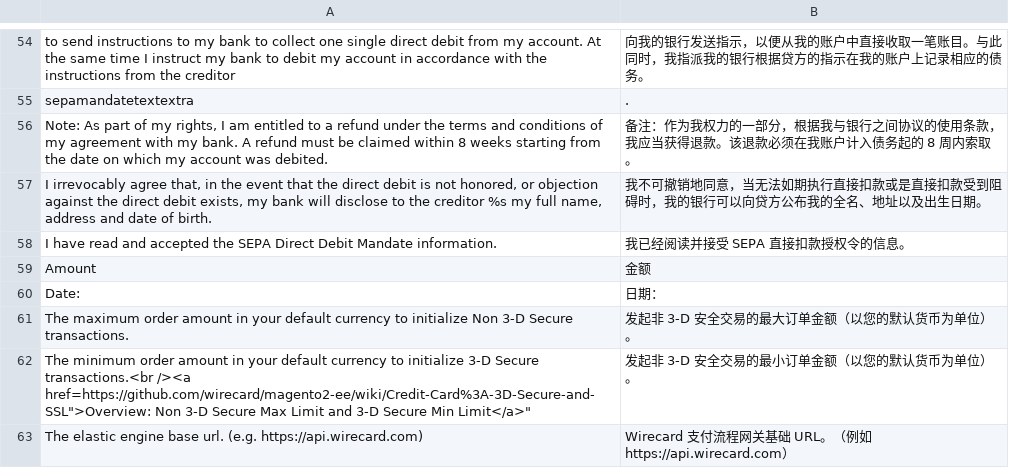
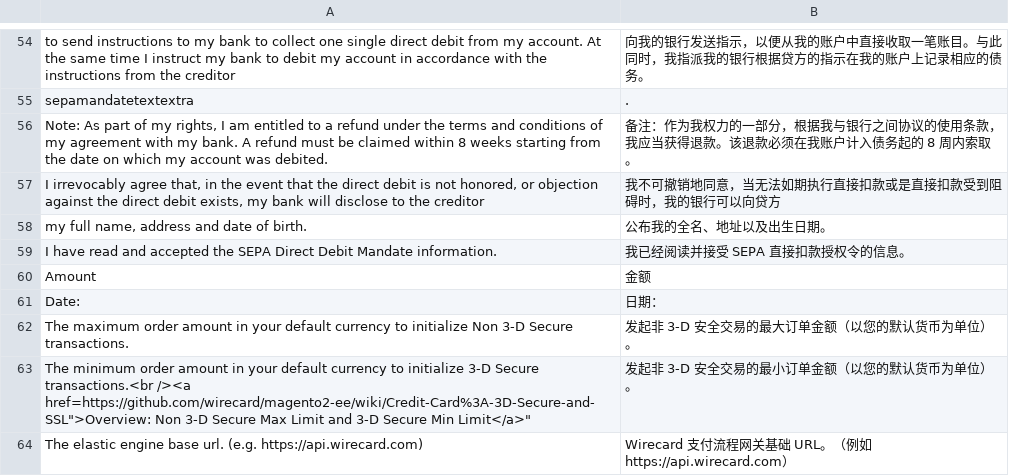
Before and after one commit to wirecard/magento2-ee, a CSV file: i18n/zh_Hans_CN.csv, drawn as a sheet; only a part is shown, gaps mark what is left out.

```diff
--- a/i18n/zh_Hans_CN.csv
+++ b/i18n/zh_Hans_CN.csv
@@ -56,3 +56,4 @@
 "Note: As part of my rights, I am entitled to a refund under the terms and conditions of my agreement with my bank. A refund must be claimed within 8 weeks starting from the date on which my account was debited.","备注：作为我权力的一部分，根据我与银行之间协议的使用条款，我应当获得退款。该退款必须在我账户计入债务起的 8 周内索取。"
-"I irrevocably agree that, in the event that the direct debit is not honored, or objection against the direct debit exists, my bank will disclose to the creditor %s my full name, address and date of birth.","我不可撤销地同意，当无法如期执行直接扣款或是直接扣款受到阻碍时，我的银行可以向贷方公布我的全名、地址以及出生日期。"
+"I irrevocably agree that, in the event that the direct debit is not honored, or objection against the direct debit exists, my bank will disclose to the creditor ","我不可撤销地同意，当无法如期执行直接扣款或是直接扣款受到阻碍时，我的银行可以向贷方"
+" my full name, address and date of birth.","公布我的全名、地址以及出生日期。"
 "I have read and accepted the SEPA Direct Debit Mandate information.","我已经阅读并接受 SEPA 直接扣款授权令的信息。"
```
Also changed, not shown: i18n/id_ID.csv, i18n/ja_JP.csv, 2 other files.
